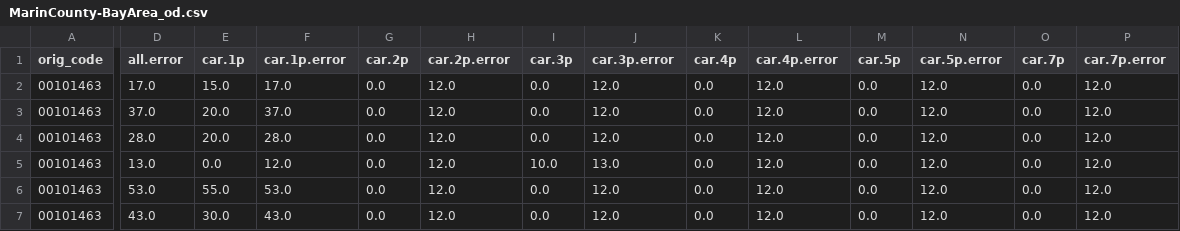
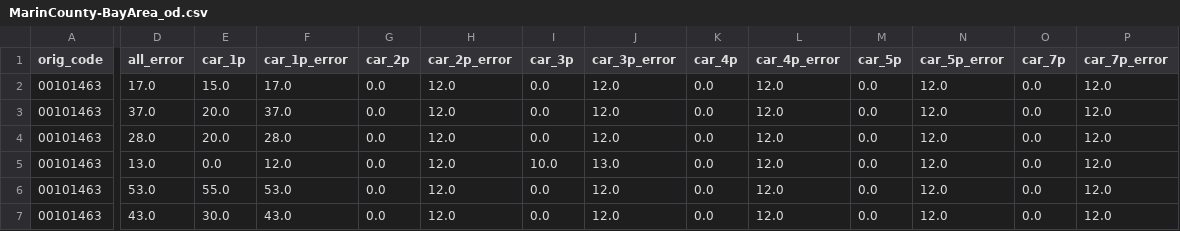
Before and after one commit to pctBayArea/pct-inputs, a CSV file: 02_intermediate/02_travel_data/commute/taz/MarinCounty-BayArea_od.csv, drawn as a sheet; only a part is shown, gaps mark what is left out; the diff covers the shown part only; the diff names each change by its address in the sheet, - before the commit and + after, or states it on an @@ line.

Commit message:
Updated data

```diff
--- a/02_intermediate/02_travel_data/commute/taz/MarinCounty-BayArea_od.csv
+++ b/02_intermediate/02_travel_data/commute/taz/MarinCounty-BayArea_od.csv
-D1: all.error
+D1: all_error
-E1: car.1p
+E1: car_1p
-F1: car.1p.error
+F1: car_1p_error
-G1: car.2p
+G1: car_2p
-H1: car.2p.error
+H1: car_2p_error
-I1: car.3p
+I1: car_3p
-J1: car.3p.error
+J1: car_3p_error
-K1: car.4p
+K1: car_4p
-L1: car.4p.error
+L1: car_4p_error
-M1: car.5p
+M1: car_5p
-N1: car.5p.error
+N1: car_5p_error
-O1: car.7p
+O1: car_7p
-P1: car.7p.error
+P1: car_7p_error
```
Also changed, not shown: 12 edited cells elsewhere in this file, 02_intermediate/02_travel_data/commute/taz/NapaCounty-BayArea_od.csv, 17 other files.
